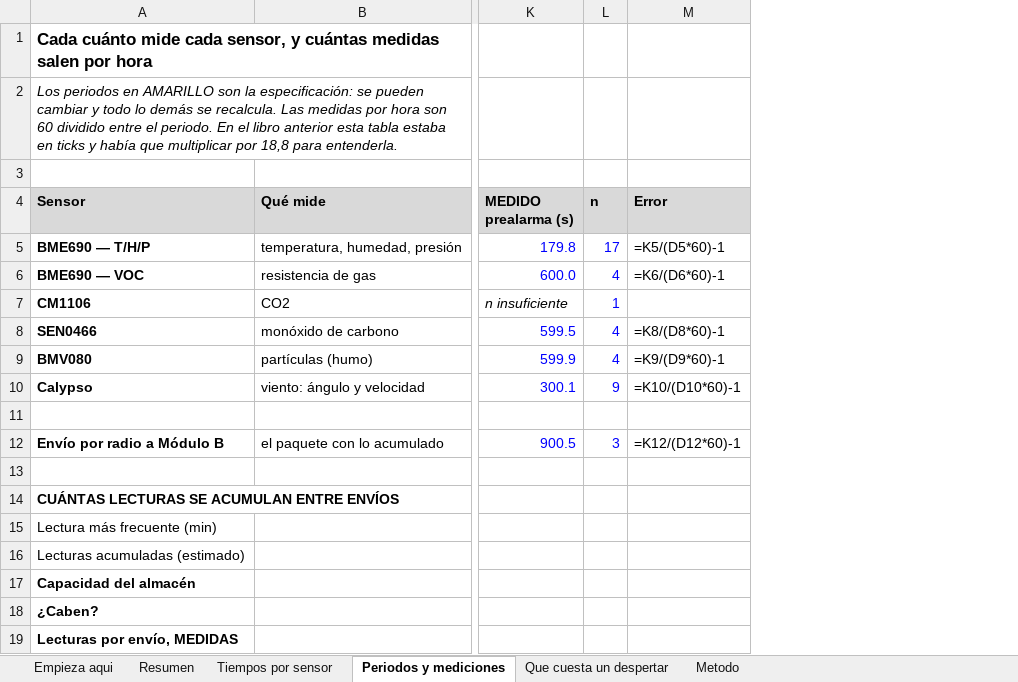
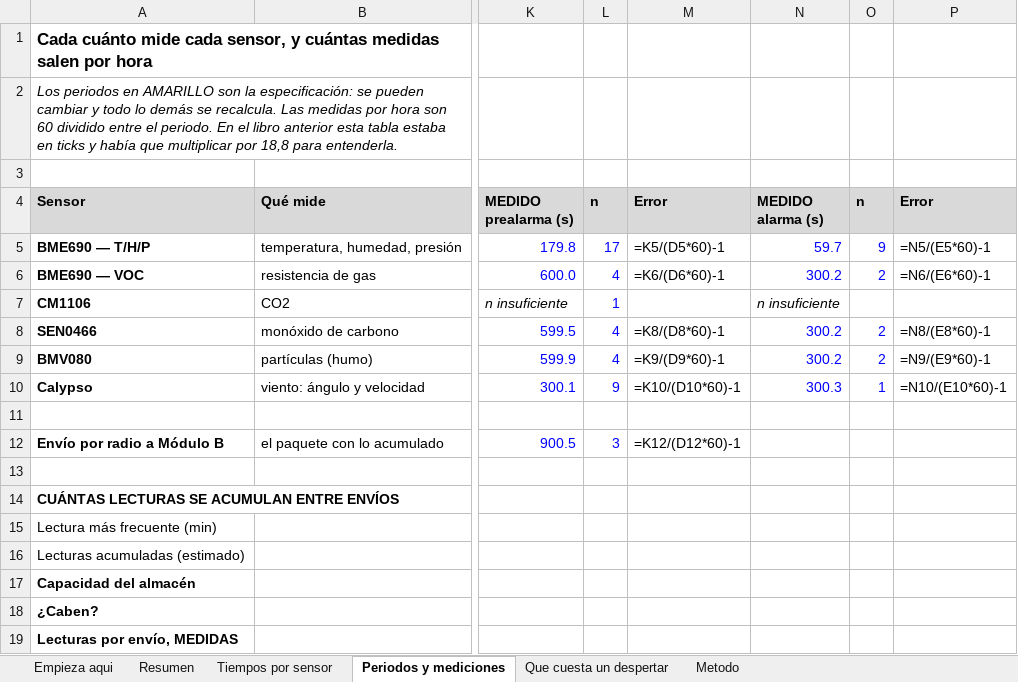
Before and after one commit to Gus-sip/Circular_ForrestV2, an Excel workbook: notes/tiempos_medidos_ModuloC_v3.xlsx, sheet Periodos y mediciones, drawn as a sheet; only a part is shown, gaps mark what is left out; values as stored, in another font and other column widths than the file's, no borders; formulas without a stored value are shown as written; the diff names each change by its address in the sheet, - before the commit and + after, or states it on an @@ line.

```diff
--- a/notes/tiempos_medidos_ModuloC_v3.xlsx (sheet Periodos y mediciones)
+++ b/notes/tiempos_medidos_ModuloC_v3.xlsx (sheet Periodos y mediciones)
+column N (MEDIDO alarma (s)), rows 5-10: 59.7 | 300.2 | n insuficiente | 300.2 | 300.2 | 300.3
+column O (n), rows 5-10: 9 | 2 |  | 2 | 2 | 1
+column P (Error), rows 5-10: =N5/(E5*60)-1 | =N6/(E6*60)-1 |  | =N8/(E8*60)-1 | =N9/(E9*60)-1 | =N10/(E10*60)-1
```
Also changed, not shown: sheet Tiempos por sensor, sheet Metodo, 2 other files.
